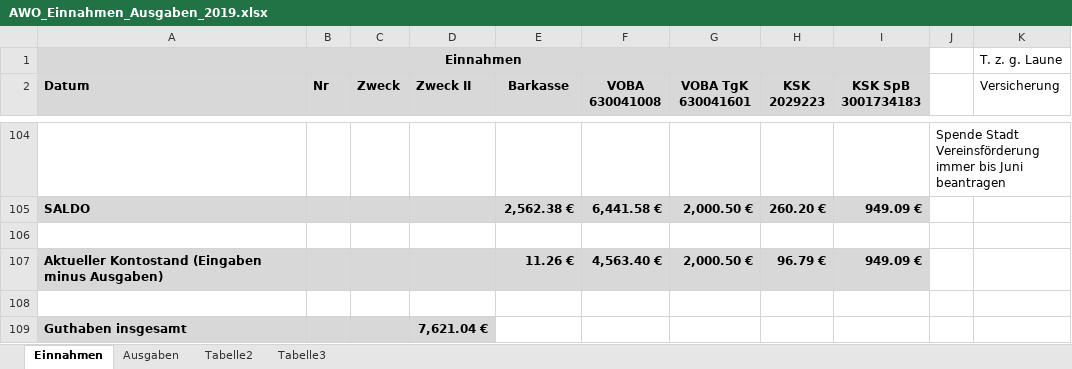
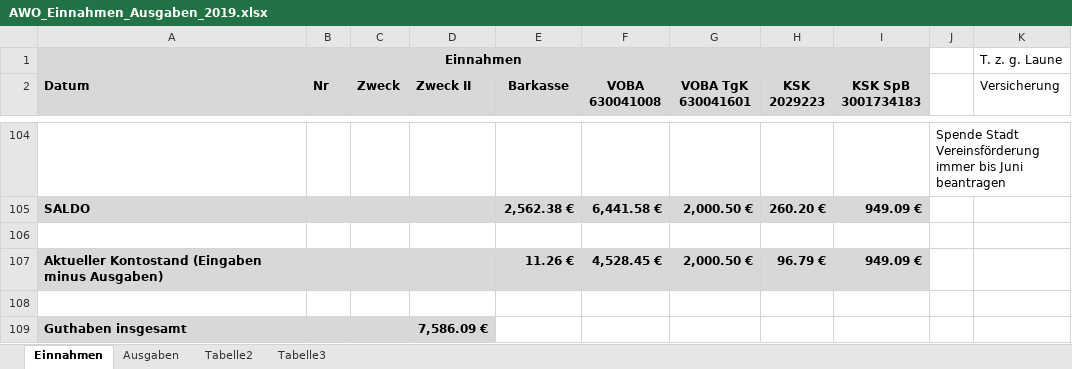
Before and after one commit to bwildner/AWO, an Excel workbook: AWO_Einnahmen_Ausgaben_2019.xlsx, sheet Einnahmen, drawn as a sheet; only a part is shown, gaps mark what is left out; values as stored, in another font and other column widths than the file's, no borders; conditional formats not drawn; the diff names each change by its address in the sheet, - before the commit and + after, or states it on an @@ line.

```diff
--- a/AWO_Einnahmen_Ausgaben_2019.xlsx (sheet Einnahmen)
+++ b/AWO_Einnahmen_Ausgaben_2019.xlsx (sheet Einnahmen)
-F107 (VOBA 630041008): 4,563.40 €
+F107 (VOBA 630041008): 4,528.45 €
-D109 (Zweck II): 7,621.04 €
+D109 (Zweck II): 7,586.09 €
```
Also changed, not shown: sheet Ausgaben.
